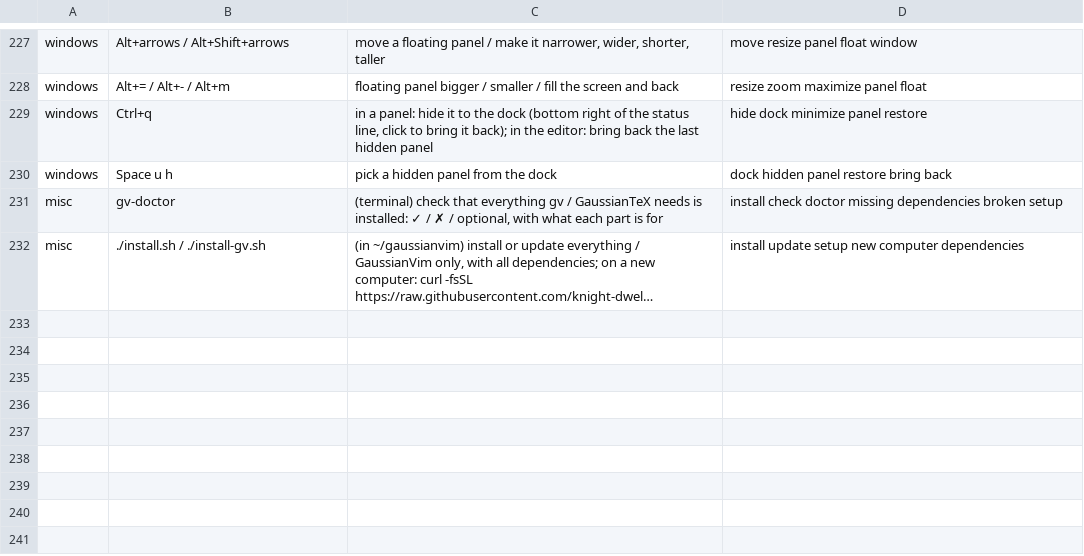
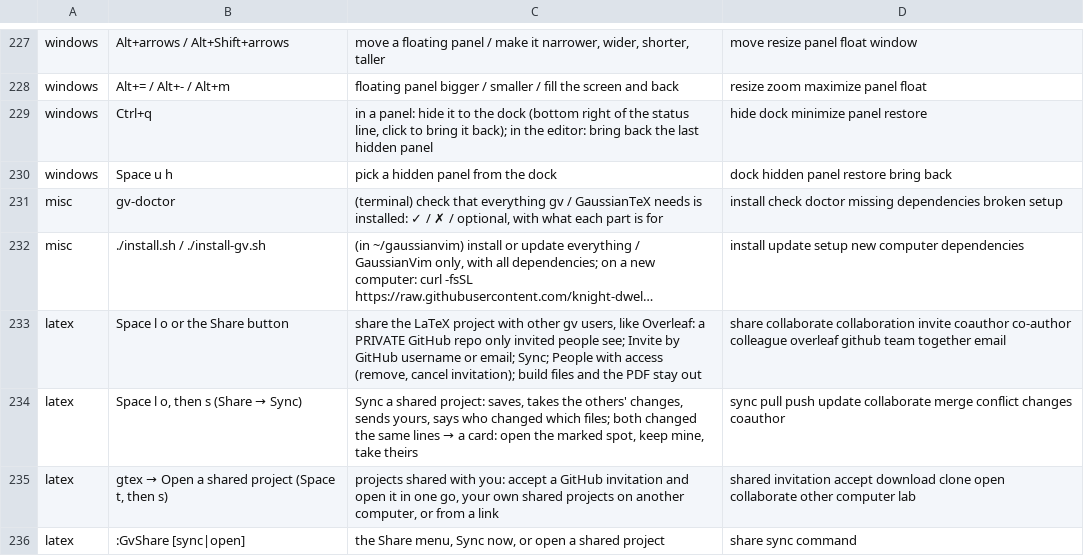
Before and after one commit to knight-dwell/gaussianvim, a TSV file: config-classic/cheatsheet.tsv, drawn as a sheet; only a part is shown, gaps mark what is left out; long unchanged cells end in …; the diff names each change by its address in the sheet, - before the commit and + after, or states it on an @@ line.

```diff
--- a/config-classic/cheatsheet.tsv
+++ b/config-classic/cheatsheet.tsv
+row 233: latex | Space l o or the Share button | share the LaTeX project with other gv users, like Overleaf: a PRIVATE GitHub repo only invited people see; Invite by GitHub username or email; Sync; People with access (remove, cancel invitation); build files and the PDF stay out | share collaborate collaboration invite coauthor co-author colleague overleaf github team together email
+row 234: latex | Space l o, then s (Share → Sync) | Sync a shared project: saves, takes the others' changes, sends yours, says who changed which files; both changed the same lines → a card: open the marked spot, keep mine, take theirs | sync pull push update collaborate merge conflict changes coauthor
+row 235: latex | gtex → Open a shared project (Space t, then s) | projects shared with you: accept a GitHub invitation and open it in one go, your own shared projects on another computer, or from a link | shared invitation accept download clone open collaborate other computer lab
+row 236: latex | :GvShare [sync|open] | the Share menu, Sync now, or open a shared project | share sync command
```
Also changed, not shown: config/cheatsheet.tsv, 11 other files.
